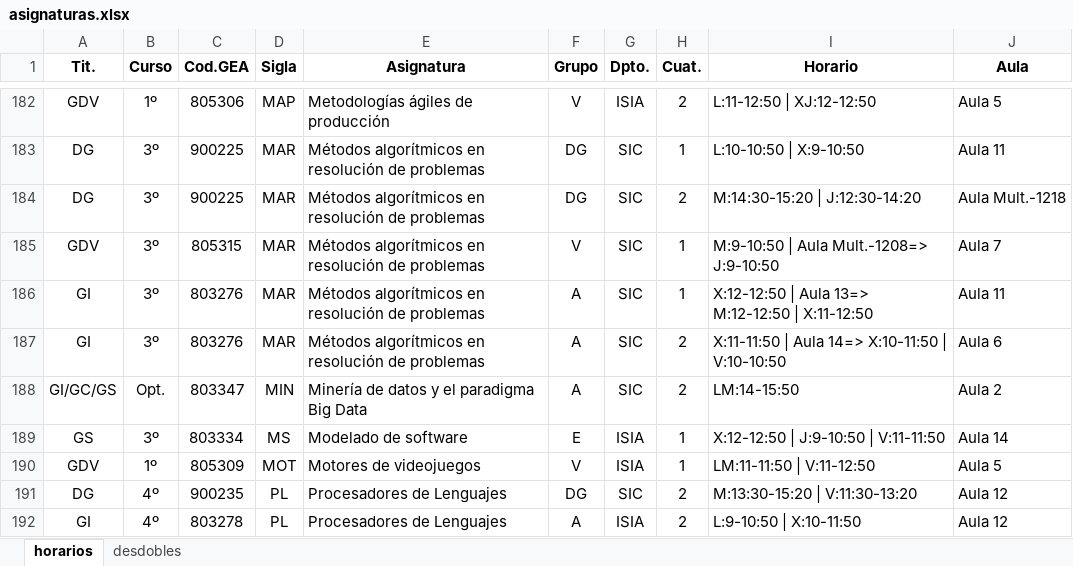
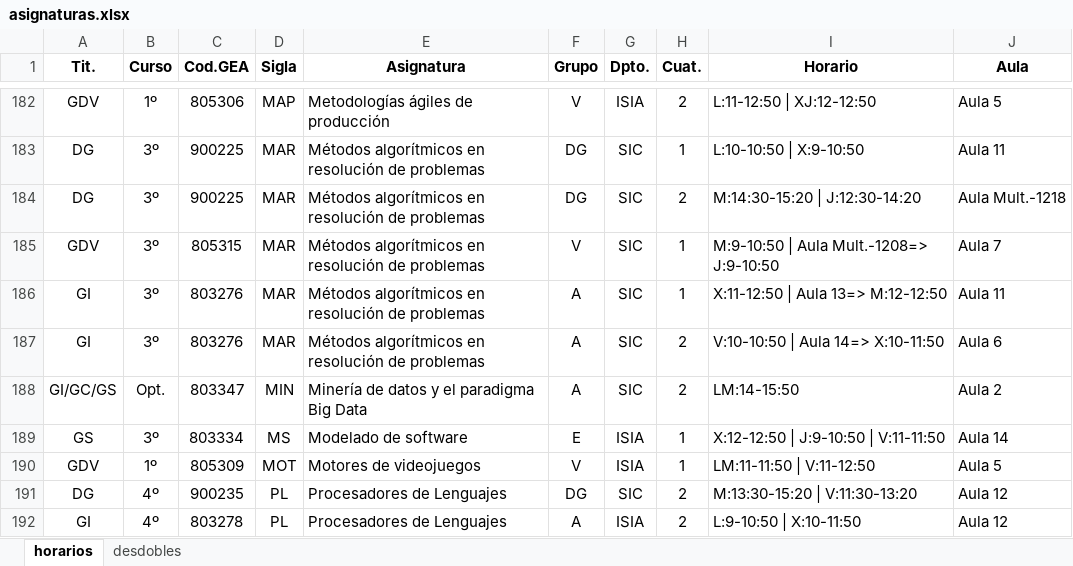
Before and after one commit to jpicatos/tfg-angular, an Excel workbook: src/assets/asignaturas.xlsx, sheet horarios, drawn as a sheet; only a part is shown, gaps mark what is left out; values as stored, in another font and other column widths than the file's, no borders; charts and pictures not drawn; the diff names each change by its address in the sheet, - before the commit and + after, or states it on an @@ line.

```diff
--- a/src/assets/asignaturas.xlsx (sheet horarios)
+++ b/src/assets/asignaturas.xlsx (sheet horarios)
-I186 (Horario): X:12-12:50 | Aula 13=> M:12-12:50 | X:11-12:50
+I186 (Horario): X:11-12:50 | Aula 13=> M:12-12:50
-I187 (Horario): X:11-11:50 | Aula 14=> X:10-11:50 | V:10-10:50
+I187 (Horario): V:10-10:50 | Aula 14=> X:10-11:50
```
Also changed, not shown: charts or pictures, 4 other files.
